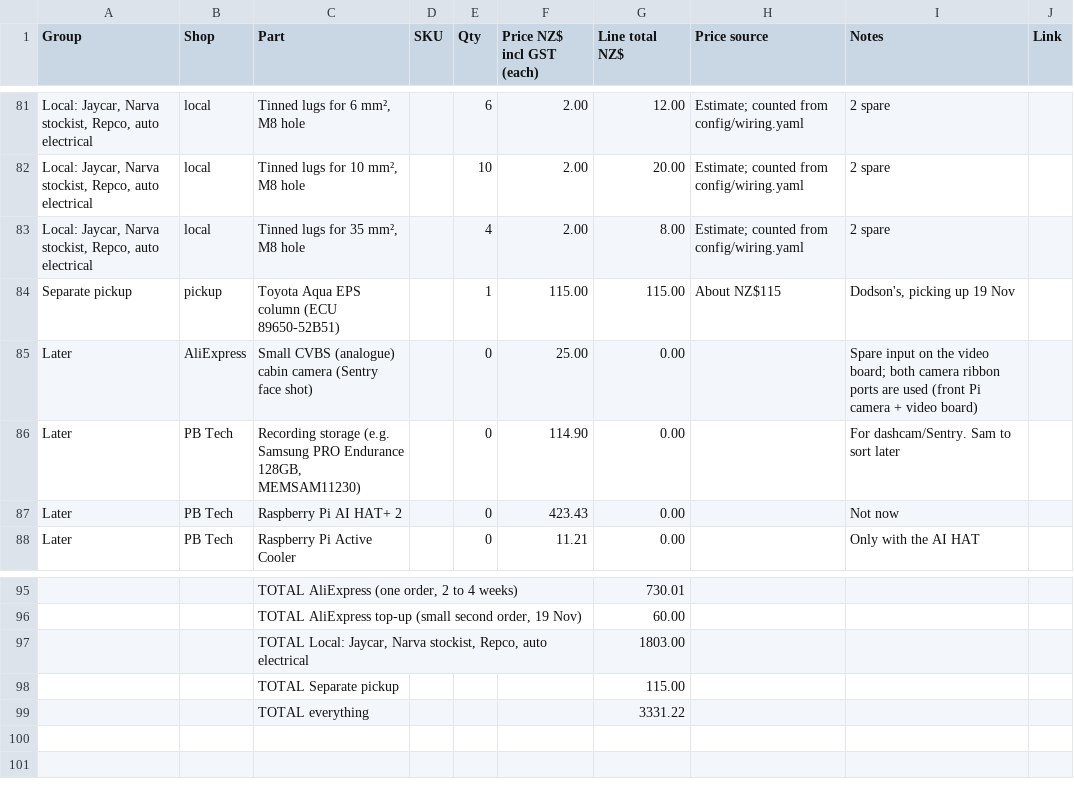
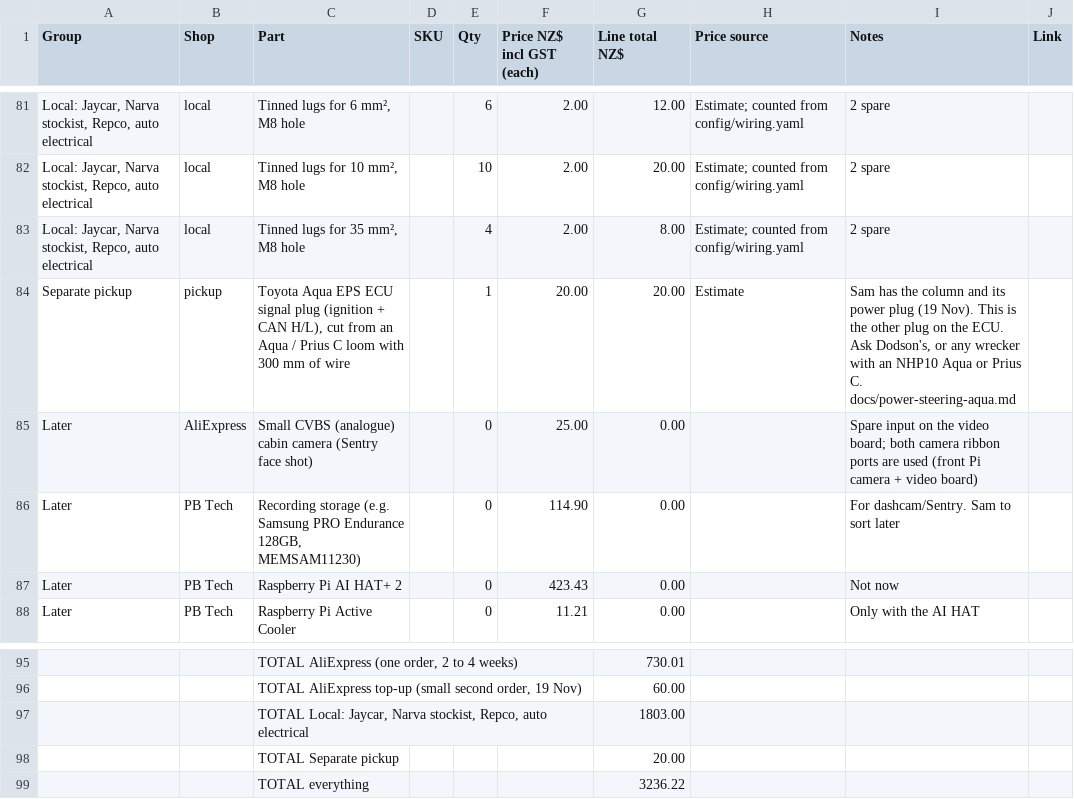
Before and after one commit to electrumnz/TERYXDACTL, a CSV file: docs/pbtech-order.csv, drawn as a sheet; only a part is shown, gaps mark what is left out; removed rows and columns are numbered as before the commit, all else as after; the diff names each change by its address in the sheet, - before the commit and + after, or states it on an @@ line.

```diff
--- a/docs/pbtech-order.csv
+++ b/docs/pbtech-order.csv
-row 84: Separate pickup | pickup | Toyota Aqua EPS column (ECU 89650-52B51) |  | 1 | 115.00 | 115.00 | About NZ$115 | Dodson's, picking up 19 Nov
+row 84: Separate pickup | pickup | Toyota Aqua EPS ECU signal plug (ignition + CAN H/L), cut from an Aqua / Prius C loom with 300 mm of wire |  | 1 | 20.00 | 20.00 | Estimate | Sam has the column and its power plug (19 Nov). This is the other plug on the ECU. Ask Dodson's, or any wrecker with an NHP10 Aqua or Prius C. docs/power-steering-aqua.md
-G98 (Line total NZ$): 115.00
+G98 (Line total NZ$): 20.00
-G99 (Line total NZ$): 3331.22
+G99 (Line total NZ$): 3236.22
```
Also changed, not shown: 36 other files.
